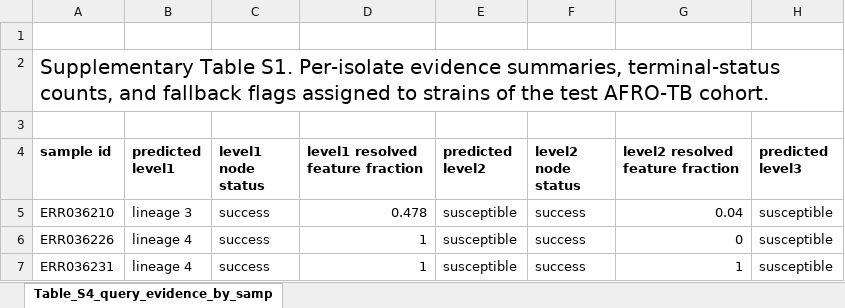
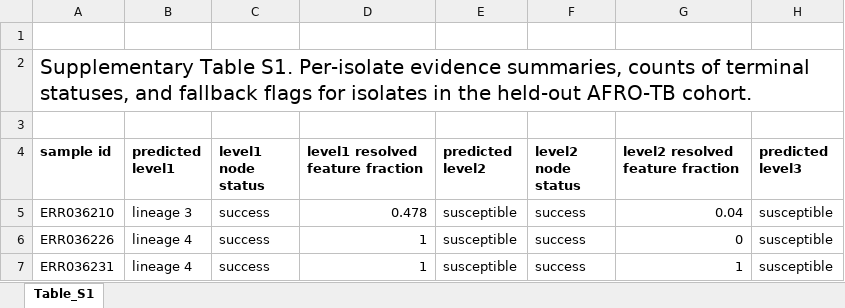
Before and after one commit to Nomlie/network_parser, an Excel workbook: docs/Table S1.xlsx, sheet Table_S1, drawn as a sheet; only a part is shown; values as stored, in another font and other column widths than the file's, no borders; the diff names each change by its address in the sheet, - before the commit and + after, or states it on an @@ line.

```diff
--- a/docs/Table S1.xlsx (sheet Table_S1)
+++ b/docs/Table S1.xlsx (sheet Table_S1)
-sheet tab: Table_S4_query_evidence_by_samp
+sheet tab: Table_S1
-A2 (sample id): …evidence summaries, terminal-status counts, and fallback flags assigned to strains of the test AFRO-TB cohort.
+A2 (sample id): …evidence summaries, counts of terminal statuses, and fallback flags for isolates in the held-out AFRO-TB cohort.
```
Also changed, not shown: 5 other files.
